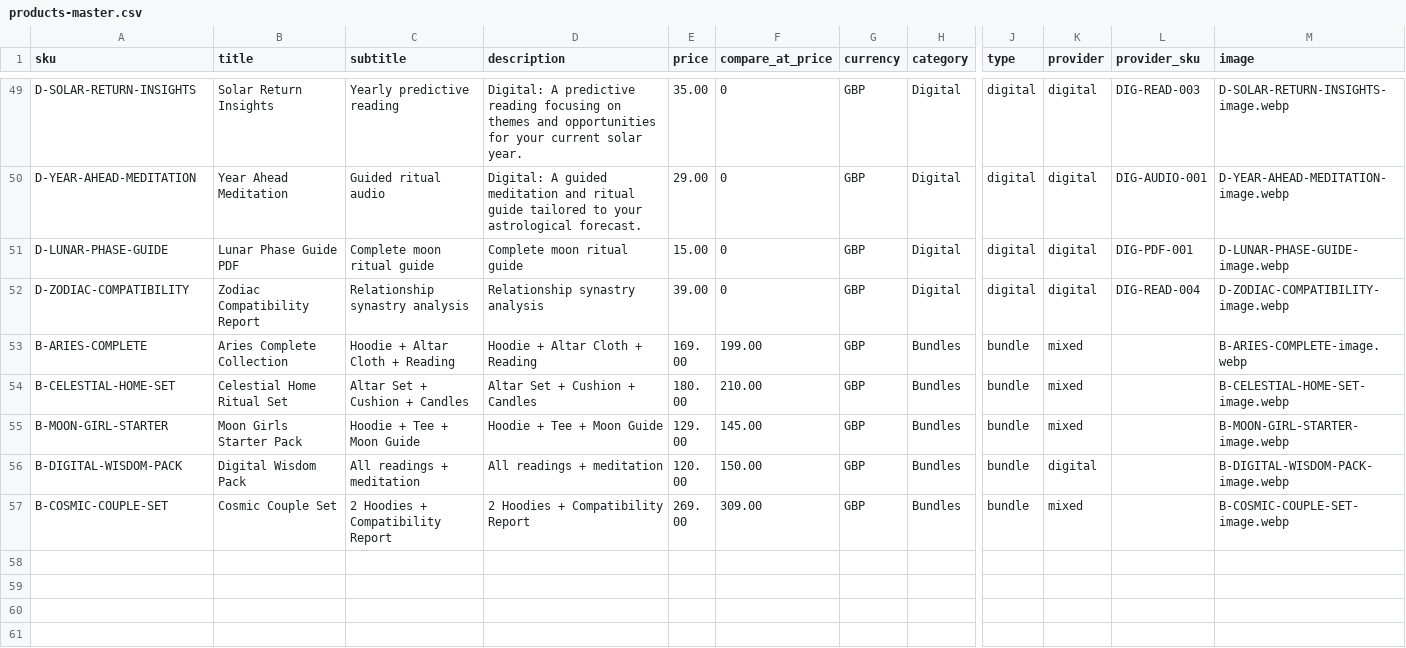
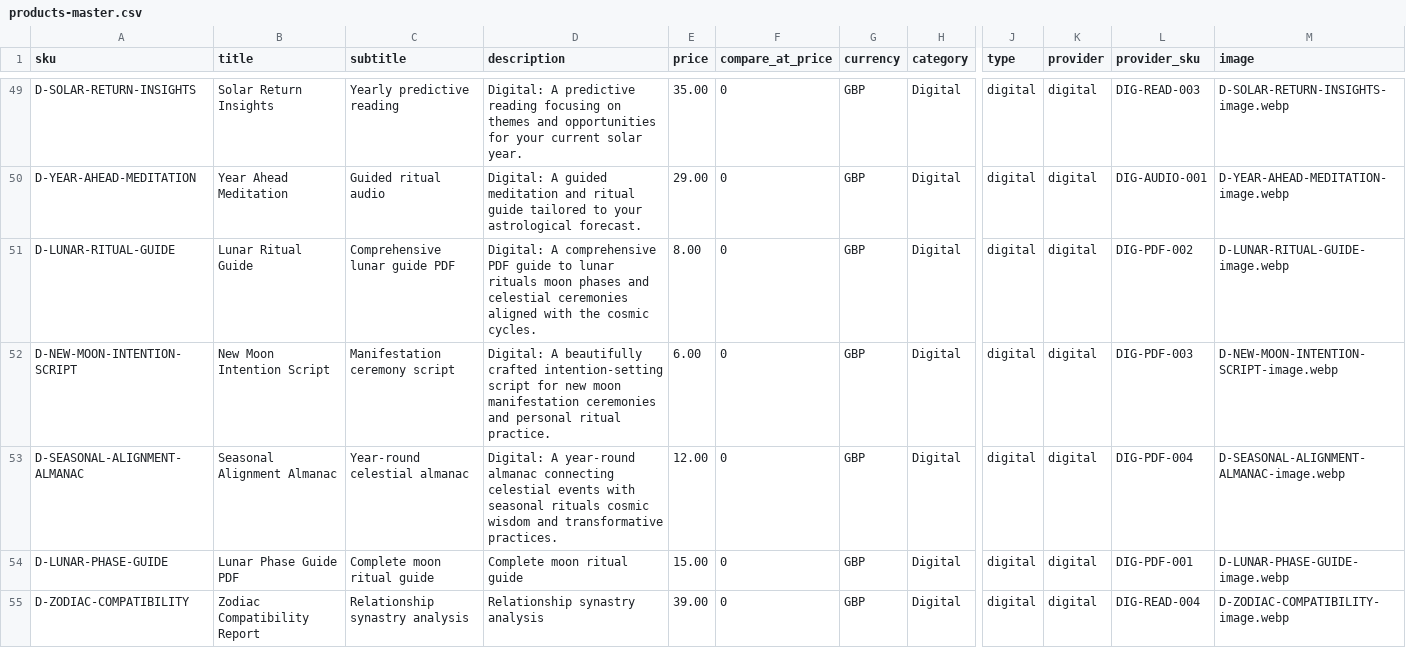
Before and after one commit to Lyrion1/lyrion-co-uk, a CSV file: data/products-master.csv, drawn as a sheet; only a part is shown, gaps mark what is left out; the shorter side is filled out with more unchanged rows; rows hold the shown columns only; the diff names each change by its address in the sheet, - before the commit and + after, or states it on an @@ line.

```diff
--- a/data/products-master.csv
+++ b/data/products-master.csv
+row 51: D-LUNAR-RITUAL-GUIDE | Lunar Ritual Guide | Comprehensive lunar guide PDF | Digital: A comprehensive PDF guide to lunar rituals moon phases and celestial ceremonies aligned with the cosmic cycles. | 8.00 | 0 | GBP | Digital | digital | digital | DIG-PDF-002 | D-LUNAR-RITUAL-GUIDE-image.webp
+row 52: D-NEW-MOON-INTENTION-SCRIPT | New Moon Intention Script | Manifestation ceremony script | Digital: A beautifully crafted intention-setting script for new moon manifestation ceremonies and personal ritual practice. | 6.00 | 0 | GBP | Digital | digital | digital | DIG-PDF-003 | D-NEW-MOON-INTENTION-SCRIPT-image.webp
+row 53: D-SEASONAL-ALIGNMENT-ALMANAC | Seasonal Alignment Almanac | Year-round celestial almanac | Digital: A year-round almanac connecting celestial events with seasonal rituals cosmic wisdom and transformative practices. | 12.00 | 0 | GBP | Digital | digital | digital | DIG-PDF-004 | D-SEASONAL-ALIGNMENT-ALMANAC-image.webp
```
Also changed, not shown: 2 other files.
